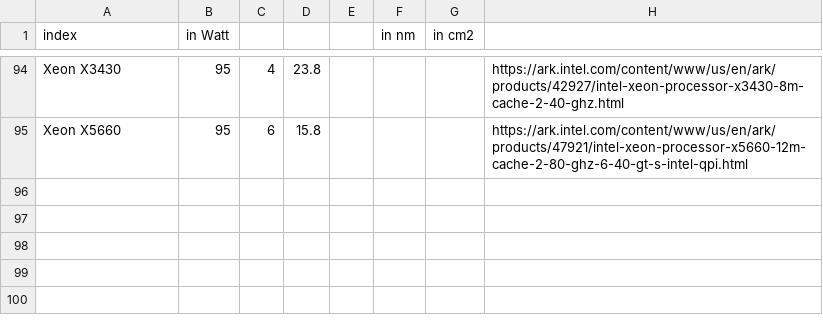
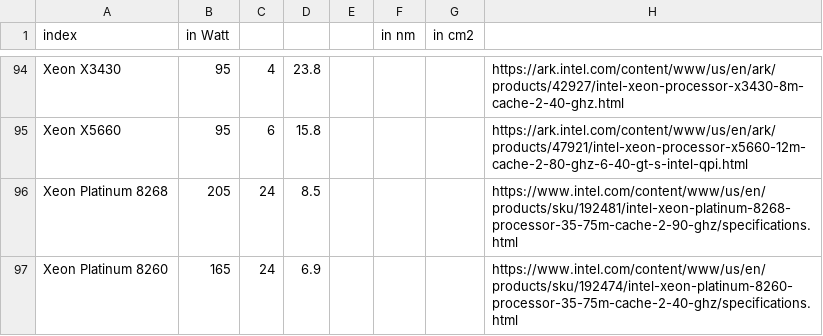
Before and after one commit to GreenAlgorithms/green-algorithms-tool, a CSV file: data/latest/TDP_cpu.csv, drawn as a sheet; only a part is shown, gaps mark what is left out; the diff names each change by its address in the sheet, - before the commit and + after, or states it on an @@ line.

Commit message:
Added CPUs and GPUs Addresses https://github.com/GreenAlgorithms/green-algorithms-tool/issues/1#issuecomment-1904355630 and https://github.com/GreenAlgorithms/green-algorithms-tool/issues/1#issuecomment-2076965266

```diff
--- a/data/latest/TDP_cpu.csv
+++ b/data/latest/TDP_cpu.csv
+row 96: Xeon Platinum 8268 | 205 | 24 | 8.5 |  |  |  | https://www.intel.com/content/www/us/en/products/sku/192481/intel-xeon-platinum-8268-processor-35-75m-cache-2-90-ghz/specifications.html
+row 97: Xeon Platinum 8260 | 165 | 24 | 6.9 |  |  |  | https://www.intel.com/content/www/us/en/products/sku/192474/intel-xeon-platinum-8260-processor-35-75m-cache-2-40-ghz/specifications.html
```
